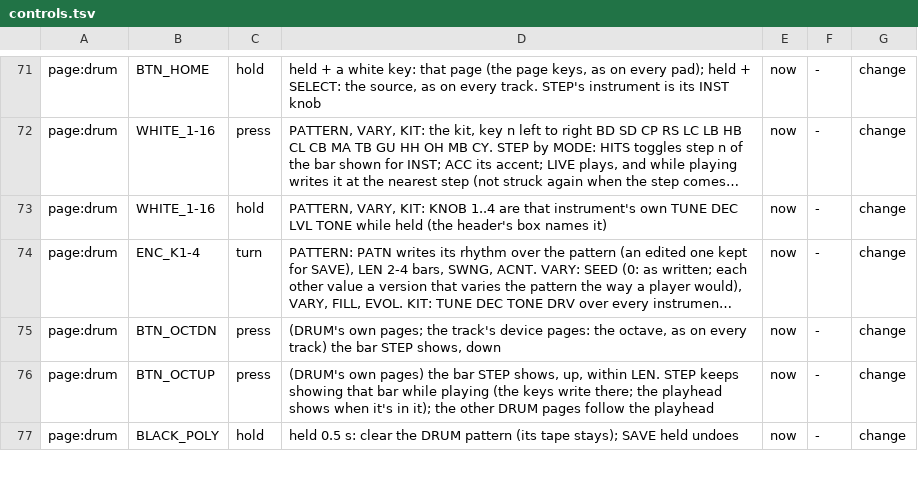
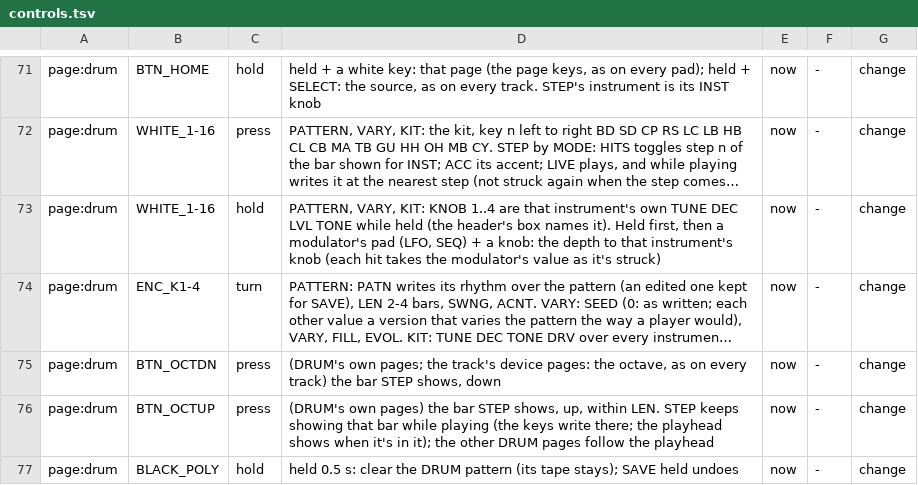
Before and after one commit to thoughtgrain/bryo, a TSV file: bryo/docs/controls.tsv, drawn as a sheet; only a part is shown, gaps mark what is left out; long unchanged cells end in …; the diff names each change by its address in the sheet, - before the commit and + after, or states it on an @@ line.

```diff
--- a/bryo/docs/controls.tsv
+++ b/bryo/docs/controls.tsv
-D73: …box names it)
+D73: …box names it). Held first, then a modulator's pad (LFO, SEQ) + a knob: the depth to that instrument's knob (each hit takes the modulator's value as it's struck)
```
Also changed, not shown: 9 other files.
